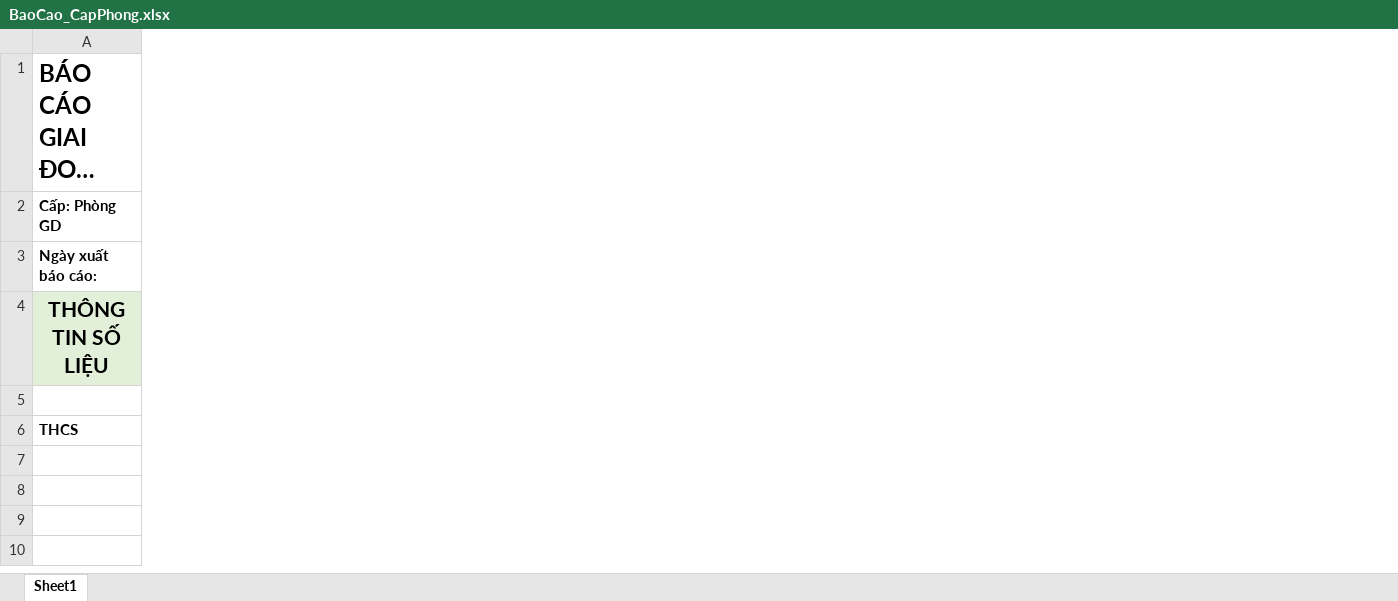
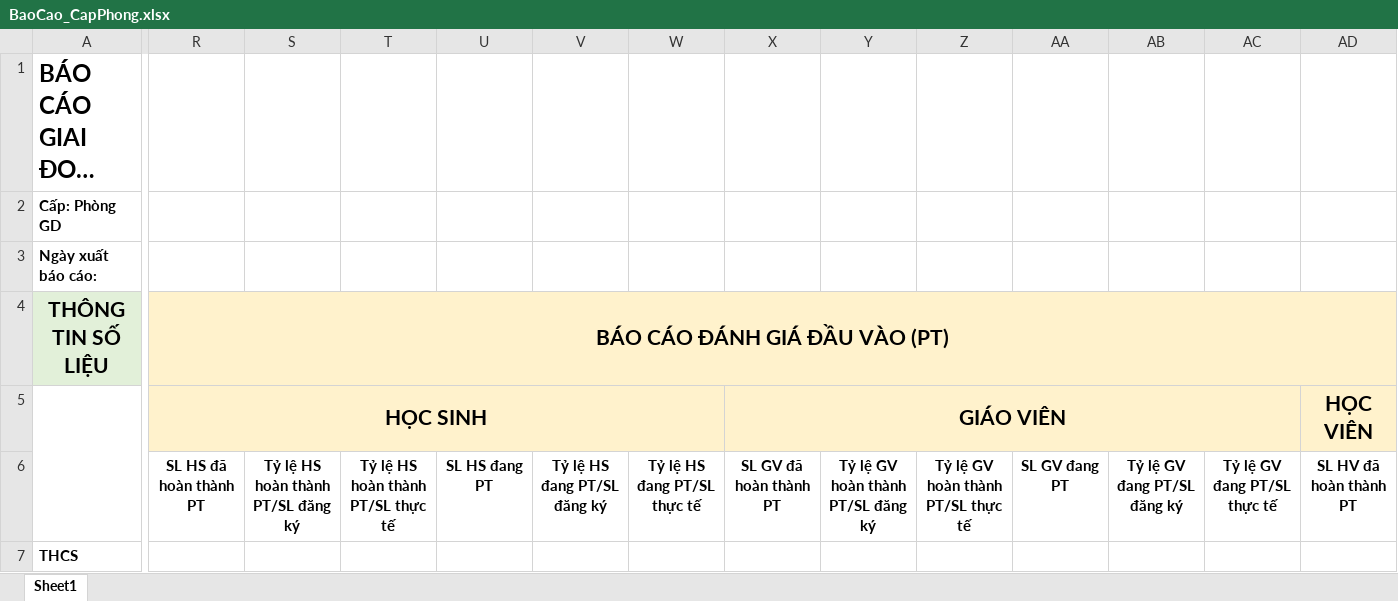
Before and after one commit to hqhai/csharp-with-agent, an Excel workbook: Services/Fsel.Course/Fsel.Course.Lcms.Api/Resources/ExportExcelTemplates/BaoCao_CapPhong.xlsx, sheet Sheet1, drawn as a sheet; only a part is shown, gaps mark what is left out; long unchanged cells end in …; values as stored, in another font and other column widths than the file's, no borders; addresses are those after the commit; rows hold the shown columns only; the diff covers the shown part only; the diff names each change by its address in the sheet, - before the commit and + after, or states it on an @@ line.

Commit message:
feature/fsel-5726: Update Code Export File SummaryReport

```diff
--- a/Services/Fsel.Course/Fsel.Course.Lcms.Api/Resources/ExportExcelTemplates/BaoCao_CapPhong.xlsx (sheet Sheet1)
+++ b/Services/Fsel.Course/Fsel.Course.Lcms.Api/Resources/ExportExcelTemplates/BaoCao_CapPhong.xlsx (sheet Sheet1)
+column R, rows 4-5: BÁO CÁO ĐÁNH GIÁ ĐẦU VÀO (PT) | HỌC SINH
+column S, empty
+column T, empty
+column U, empty
+column V, empty
+column W, empty
+column X, row 5: GIÁO VIÊN
+column Y, empty
+column Z, empty
+column AA, empty
+column AB, empty
+column AC, empty
+column AD, row 5: HỌC VIÊN
+A5:A6 merged
+row 6:  | SL HS đã hoàn thành PT | Tỷ lệ HS hoàn thành PT/SL đăng ký | Tỷ lệ HS hoàn thành PT/SL thực tế | SL HS đang PT | Tỷ lệ HS đang PT/SL đăng ký | Tỷ lệ HS đang PT/SL thực tế | SL GV đã hoàn thành PT | Tỷ lệ GV hoàn thành PT/SL đăng ký | Tỷ lệ GV hoàn thành PT/SL thực tế | SL GV đang PT | Tỷ lệ GV đang PT/SL đăng ký | Tỷ lệ GV đang PT/SL thực tế | SL HV đã hoàn thành PT
```
Also changed, not shown: 17 added columns and merged cells elsewhere in this sheet, Services/Fsel.Course/Fsel.Course.Lcms.Api/Resources/ExportExcelTemplates/BaoCao_Capso.xlsx, 6 other files.
